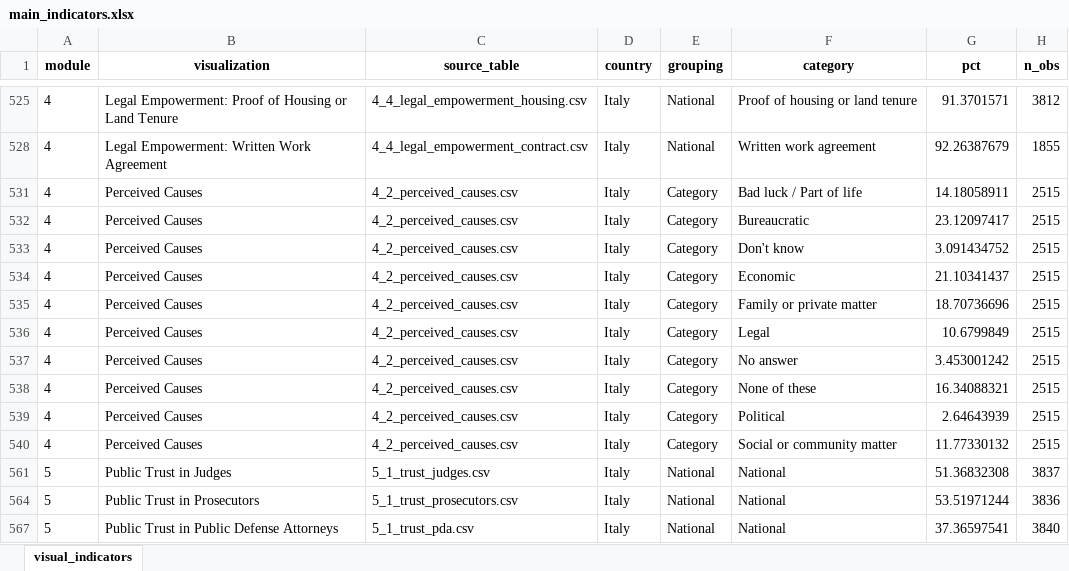
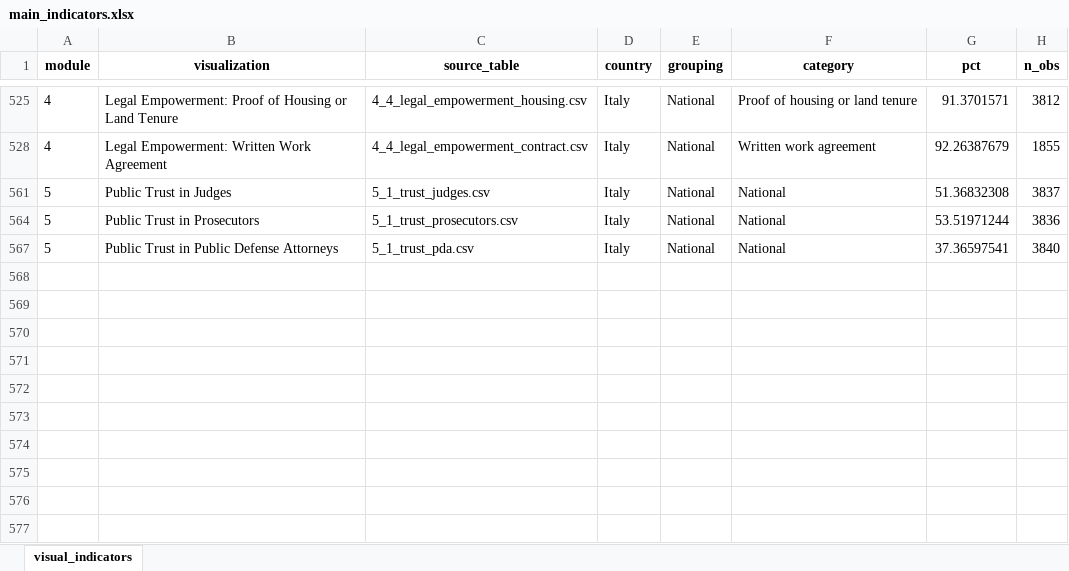
Before and after one commit to WJP-DAU/OECD-EULNS, an Excel workbook: OECD-Reports/main_indicators.xlsx, sheet visual_indicators, drawn as a sheet; only a part is shown, gaps mark what is left out; values as stored, in another font and other column widths than the file's, no borders; the diff covers the shown part only; the diff names each change by its address in the sheet, - before the commit and + after, or states it on an @@ line.

Commit message:
Update Italy report data pipeline outputs

```diff
--- a/OECD-Reports/main_indicators.xlsx (sheet visual_indicators)
+++ b/OECD-Reports/main_indicators.xlsx (sheet visual_indicators)
@@ row 531 hidden: 4 | Perceived Causes | 4_2_perceived_causes.csv | Italy | Category | Bad luck / Part of life | 14.18058911 | 2515 @@
@@ row 532 hidden: 4 | Perceived Causes | 4_2_perceived_causes.csv | Italy | Category | Bureaucratic | 23.12097417 | 2515 @@
@@ row 533 hidden: 4 | Perceived Causes | 4_2_perceived_causes.csv | Italy | Category | Don't know | 3.091434752 | 2515 @@
@@ row 534 hidden: 4 | Perceived Causes | 4_2_perceived_causes.csv | Italy | Category | Economic | 21.10341437 | 2515 @@
@@ row 535 hidden: 4 | Perceived Causes | 4_2_perceived_causes.csv | Italy | Category | Family or private matter | 18.70736696 | 2515 @@
@@ row 536 hidden: 4 | Perceived Causes | 4_2_perceived_causes.csv | Italy | Category | Legal | 10.6799849 | 2515 @@
@@ row 537 hidden: 4 | Perceived Causes | 4_2_perceived_causes.csv | Italy | Category | No answer | 3.453001242 | 2515 @@
@@ row 538 hidden: 4 | Perceived Causes | 4_2_perceived_causes.csv | Italy | Category | None of these | 16.34088321 | 2515 @@
@@ row 539 hidden: 4 | Perceived Causes | 4_2_perceived_causes.csv | Italy | Category | Political | 2.64643939 | 2515 @@
@@ row 540 hidden: 4 | Perceived Causes | 4_2_perceived_causes.csv | Italy | Category | Social or community matter | 11.77330132 | 2515 @@
```
Also changed, not shown: 140 hidden or unhidden rows elsewhere in this sheet, 5 other files.
